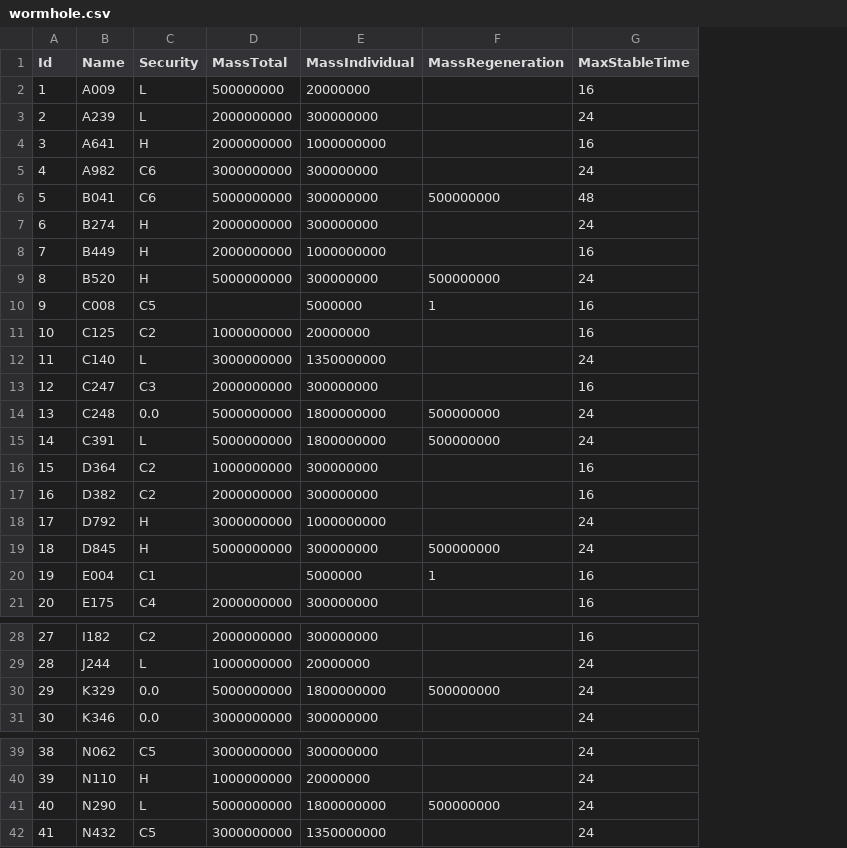
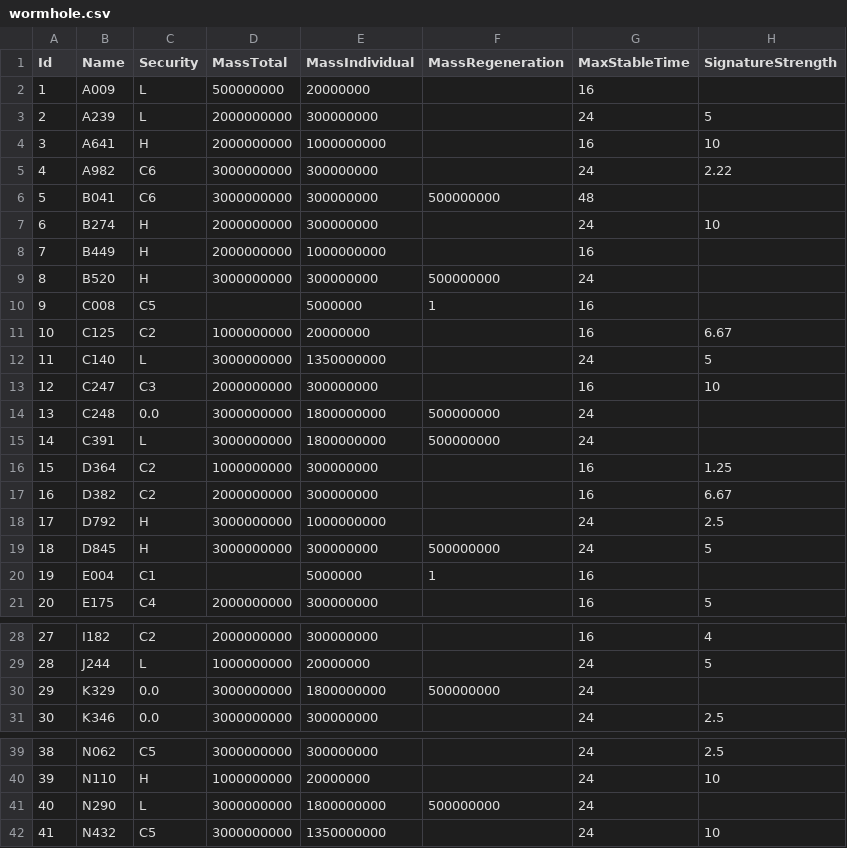
Before and after one commit to exodus4d/pathfinder, a CSV file: export/csv/wormhole.csv, drawn as a sheet; only a part is shown, gaps mark what is left out; the diff names each change by its address in the sheet, - before the commit and + after, or states it on an @@ line.

Commit message:
- wormhole.csv export with signature strength

```diff
--- a/export/csv/wormhole.csv
+++ b/export/csv/wormhole.csv
+column H (SignatureStrength), rows 3-21: 5 | 10 | 2.22 |  | 10 |  |  |  | 6.67 | 5 | 10 |  |  | 1.25 | 6.67 | 2.5 | 5 |  | 5; rows 28-31: 4 | 5 |  | 2.5; rows 39-42: 2.5 | 10 |  | 10
-D6 (MassTotal): 5000000000
+D6 (MassTotal): 3000000000
-D9 (MassTotal): 5000000000
+D9 (MassTotal): 3000000000
-D14:D15 (MassTotal): 5000000000
+D14:D15 (MassTotal): 3000000000
-D19 (MassTotal): 5000000000
+D19 (MassTotal): 3000000000
-D30 (MassTotal): 5000000000
+D30 (MassTotal): 3000000000
-D41 (MassTotal): 5000000000
+D41 (MassTotal): 3000000000
```
